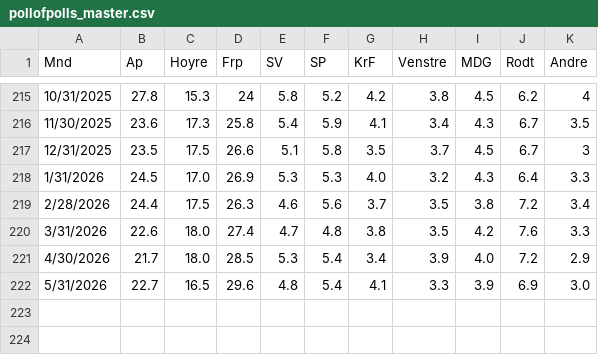
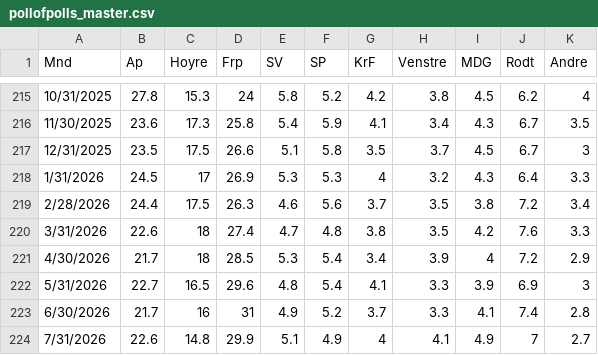
Before and after one commit to jensmorten/onesixtynine, a CSV file: data/pollofpolls_master.csv, drawn as a sheet; only a part is shown, gaps mark what is left out.

Commit message:
Update pollofpolls_master.csv

```diff
--- a/data/pollofpolls_master.csv
+++ b/data/pollofpolls_master.csv
@@ -217,6 +217,8 @@
 12/31/2025,23.5,17.5,26.6,5.1,5.8,3.5,3.7,4.5,6.7,3
-1/31/2026,24.5,17.0,26.9,5.3,5.3,4.0,3.2,4.3,6.4,3.3
+1/31/2026,24.5,17,26.9,5.3,5.3,4,3.2,4.3,6.4,3.3
 2/28/2026,24.4,17.5,26.3,4.6,5.6,3.7,3.5,3.8,7.2,3.4
-3/31/2026,22.6,18.0,27.4,4.7,4.8,3.8,3.5,4.2,7.6,3.3
-4/30/2026,21.7,18.0,28.5,5.3,5.4,3.4,3.9,4.0,7.2,2.9
-5/31/2026,22.7,16.5,29.6,4.8,5.4,4.1,3.3,3.9,6.9,3.0
+3/31/2026,22.6,18,27.4,4.7,4.8,3.8,3.5,4.2,7.6,3.3
+4/30/2026,21.7,18,28.5,5.3,5.4,3.4,3.9,4,7.2,2.9
+5/31/2026,22.7,16.5,29.6,4.8,5.4,4.1,3.3,3.9,6.9,3
+6/30/2026,21.7,16,31,4.9,5.2,3.7,3.3,4.1,7.4,2.8
+7/31/2026,22.6,14.8,29.9,5.1,4.9,4,4.1,4.9,7,2.7
```
